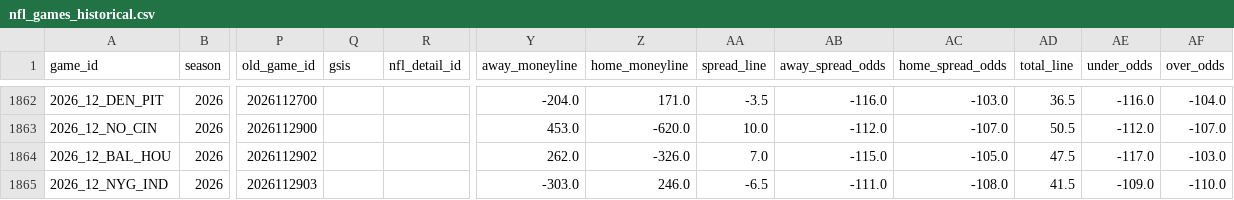
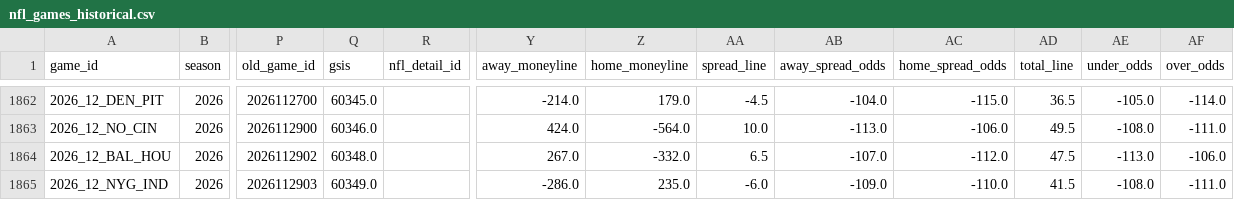
Before and after one commit to William-Bill1/nfl-predictions, a CSV file: data_files/nfl_games_historical.csv, drawn as a sheet; only a part is shown, gaps mark what is left out; the diff covers the shown part only; the diff names each change by its address in the sheet, - before the commit and + after, or states it on an @@ line.

```diff
--- a/data_files/nfl_games_historical.csv
+++ b/data_files/nfl_games_historical.csv
-Q1862 (gsis): (empty)
+Q1862 (gsis): 60345.0
-Y1862 (away_moneyline): -204.0
+Y1862 (away_moneyline): -214.0
-Z1862 (home_moneyline): 171.0
+Z1862 (home_moneyline): 179.0
-AA1862 (spread_line): -3.5
+AA1862 (spread_line): -4.5
-AB1862 (away_spread_odds): -116.0
+AB1862 (away_spread_odds): -104.0
-AC1862 (home_spread_odds): -103.0
+AC1862 (home_spread_odds): -115.0
-AE1862 (under_odds): -116.0
+AE1862 (under_odds): -105.0
-AF1862 (over_odds): -104.0
+AF1862 (over_odds): -114.0
-Q1863 (gsis): (empty)
+Q1863 (gsis): 60346.0
-Y1863 (away_moneyline): 453.0
+Y1863 (away_moneyline): 424.0
-Z1863 (home_moneyline): -620.0
+Z1863 (home_moneyline): -564.0
-AB1863 (away_spread_odds): -112.0
+AB1863 (away_spread_odds): -113.0
-AC1863 (home_spread_odds): -107.0
+AC1863 (home_spread_odds): -106.0
-AD1863 (total_line): 50.5
+AD1863 (total_line): 49.5
-AE1863 (under_odds): -112.0
+AE1863 (under_odds): -108.0
-AF1863 (over_odds): -107.0
+AF1863 (over_odds): -111.0
-Q1864 (gsis): (empty)
+Q1864 (gsis): 60348.0
-Y1864 (away_moneyline): 262.0
+Y1864 (away_moneyline): 267.0
-Z1864 (home_moneyline): -326.0
+Z1864 (home_moneyline): -332.0
-AA1864 (spread_line): 7.0
+AA1864 (spread_line): 6.5
-AB1864 (away_spread_odds): -115.0
+AB1864 (away_spread_odds): -107.0
-AC1864 (home_spread_odds): -105.0
+AC1864 (home_spread_odds): -112.0
-AE1864 (under_odds): -117.0
+AE1864 (under_odds): -113.0
-AF1864 (over_odds): -103.0
+AF1864 (over_odds): -106.0
-Q1865 (gsis): (empty)
+Q1865 (gsis): 60349.0
-Y1865 (away_moneyline): -303.0
+Y1865 (away_moneyline): -286.0
-Z1865 (home_moneyline): 246.0
+Z1865 (home_moneyline): 235.0
-AA1865 (spread_line): -6.5
+AA1865 (spread_line): -6.0
-AB1865 (away_spread_odds): -111.0
+AB1865 (away_spread_odds): -109.0
-AC1865 (home_spread_odds): -108.0
+AC1865 (home_spread_odds): -110.0
-AE1865 (under_odds): -109.0
+AE1865 (under_odds): -108.0
-AF1865 (over_odds): -110.0
+AF1865 (over_odds): -111.0
```
Also changed, not shown: 110 edited cells elsewhere in this file, data_files/betting_recommendations_log.csv, data_files/model_feature_importances.csv, 5 other files.
